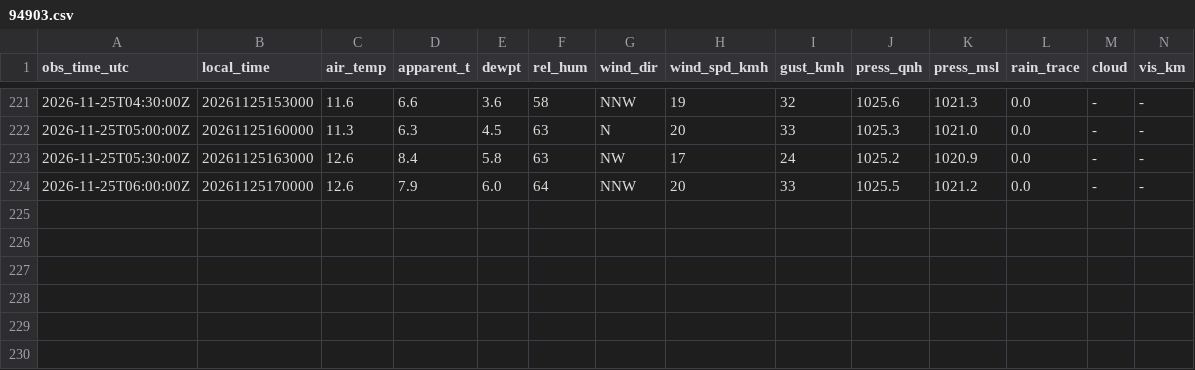
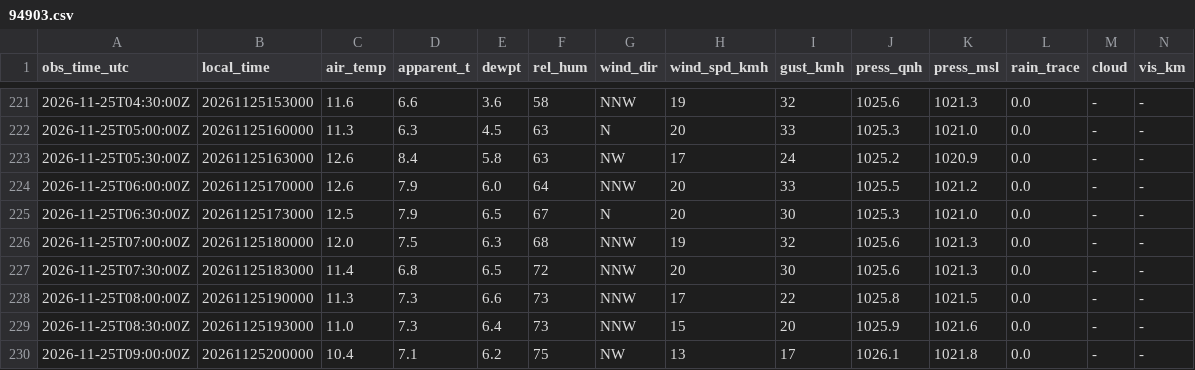
Before and after one commit to fabesgl/paragliding-forecast, a CSV file: observations/94903.csv, drawn as a sheet; only a part is shown, gaps mark what is left out.

```diff
--- a/observations/94903.csv
+++ b/observations/94903.csv
@@ -224 +224,7 @@ obs_time_utc,local_time,air_temp,apparent_t,dewpt,rel_hum,wind_dir,wind_spd_kmh,
 2026-11-25T06:00:00Z,20261125170000,12.6,7.9,6.0,64,NNW,20,33,1025.5,1021.2,0.0,-,-
+2026-11-25T06:30:00Z,20261125173000,12.5,7.9,6.5,67,N,20,30,1025.3,1021.0,0.0,-,-
+2026-11-25T07:00:00Z,20261125180000,12.0,7.5,6.3,68,NNW,19,32,1025.6,1021.3,0.0,-,-
+2026-11-25T07:30:00Z,20261125183000,11.4,6.8,6.5,72,NNW,20,30,1025.6,1021.3,0.0,-,-
+2026-11-25T08:00:00Z,20261125190000,11.3,7.3,6.6,73,NNW,17,22,1025.8,1021.5,0.0,-,-
+2026-11-25T08:30:00Z,20261125193000,11.0,7.3,6.4,73,NNW,15,20,1025.9,1021.6,0.0,-,-
+2026-11-25T09:00:00Z,20261125200000,10.4,7.1,6.2,75,NW,13,17,1026.1,1021.8,0.0,-,-
```
Also changed, not shown: observations/94889.csv, observations/94905.csv, 11 other files.
